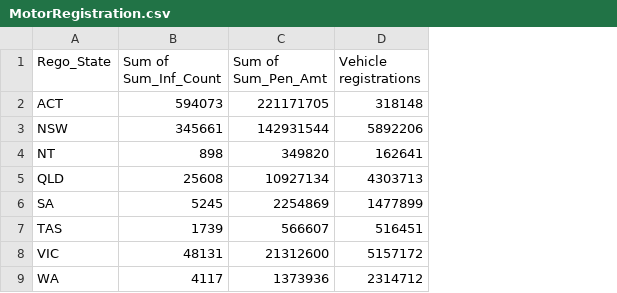
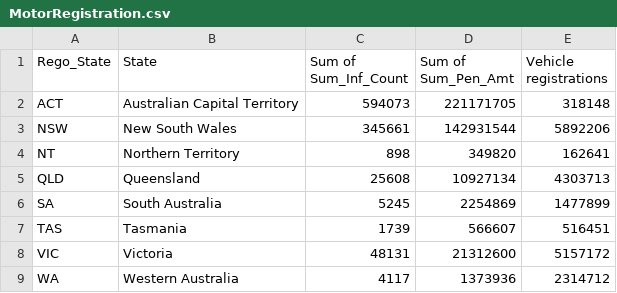
Before and after one commit to BrianNge341/FIT3179, a CSV file: datasource/MotorRegistration.csv, drawn as a sheet; the diff names each change by its address in the sheet, - before the commit and + after, or states it on an @@ line.

Commit message:
Modified the tooltip to include state full name

```diff
--- a/datasource/MotorRegistration.csv
+++ b/datasource/MotorRegistration.csv
+column B (State), rows 2-9: Australian Capital Territory | New South Wales | Northern Territory | Queensland | South Australia | Tasmania | Victoria | Western Australia
```
Also changed, not shown: datasource/OffencesMap.csv, 2 other files.
